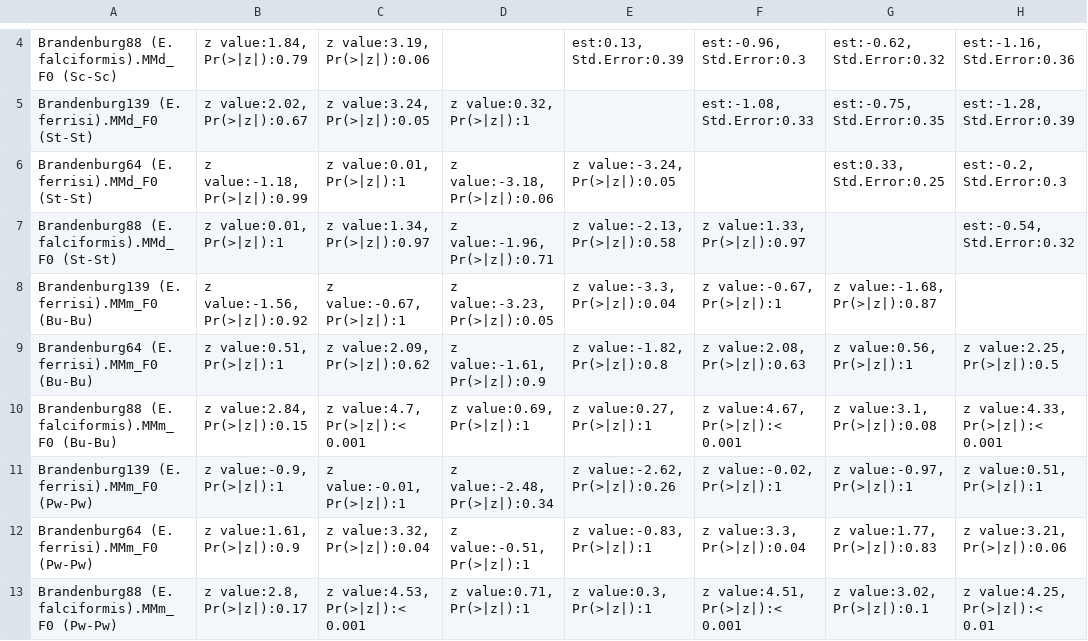
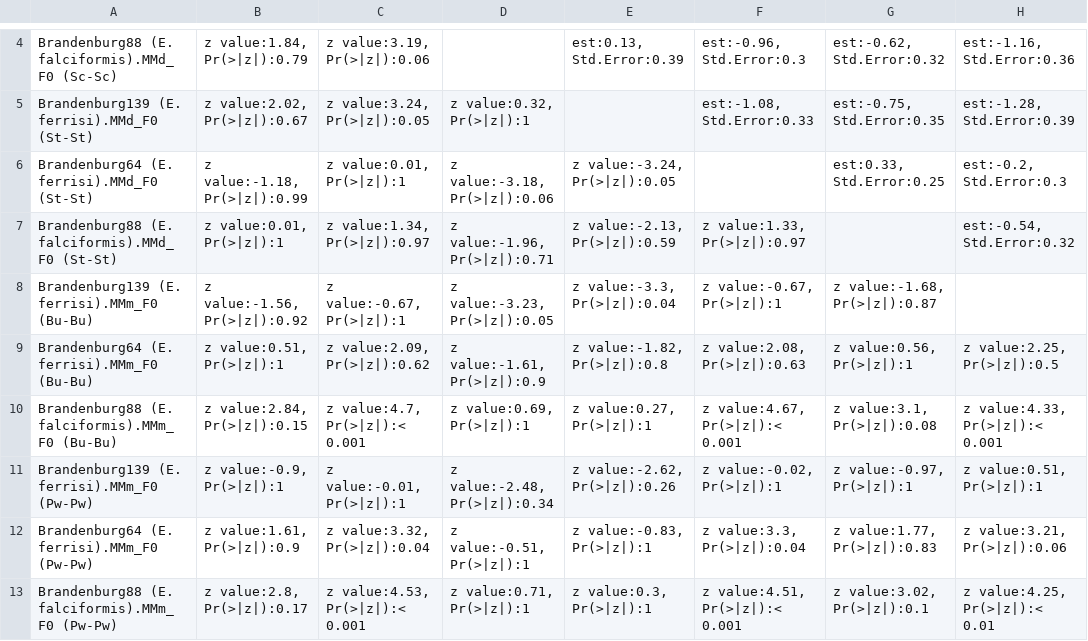
Before and after one commit to alicebalard/Article_RelatedParasitesResTol, a CSV file: figures/posthocImpSTRAINS_77mice.csv, drawn as a sheet; only a part is shown, gaps mark what is left out; ↵ is a line break in a cell; the diff names each change by its address in the sheet, - before the commit and + after, or states it on an @@ line.

```diff
--- a/figures/posthocImpSTRAINS_77mice.csv
+++ b/figures/posthocImpSTRAINS_77mice.csv
-E7: z value:-2.13, ↵ Pr(>|z|):0.58
+E7: z value:-2.13, ↵ Pr(>|z|):0.59
```
Also changed, not shown: figures/posthocImpSTRAINS.csv, figures/posthocResSTRAINS.csv, 9 other files.
